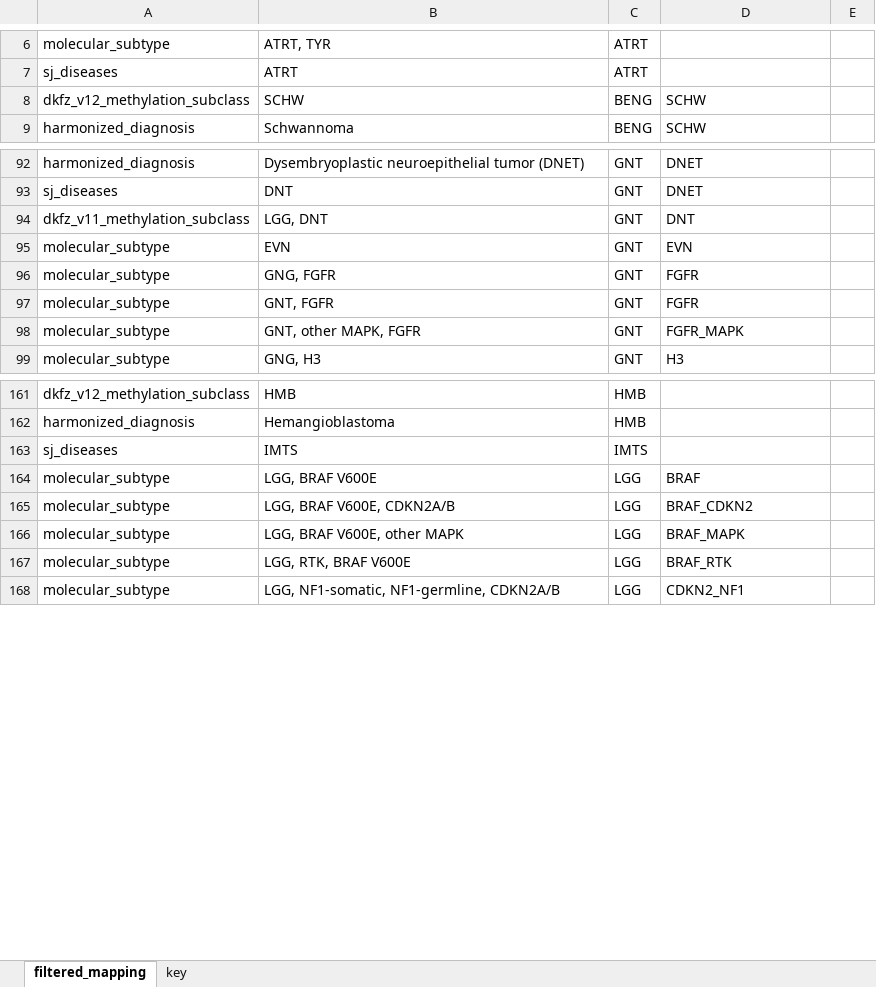
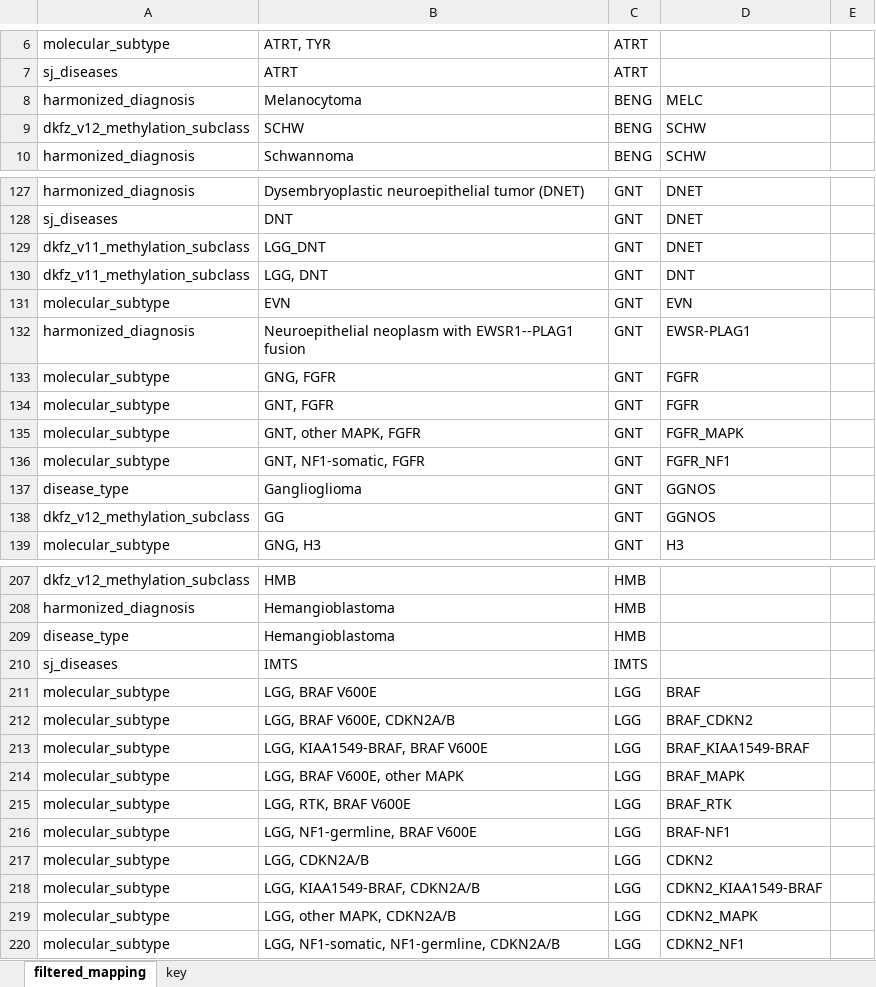
Before and after one commit to auberginekenobi/pedpancan_ecdna, an Excel workbook: data/source/pedpancan_mapping.xlsx, sheet filtered_mapping, drawn as a sheet; only a part is shown, gaps mark what is left out; values as stored, in another font and other column widths than the file's, no cell formats; conditional formats not drawn; the diff covers the shown part only; the diff names each change by its address in the sheet, - before the commit and + after, or states it on an @@ line.

Commit message:
X01 to data_imports.py

```diff
--- a/data/source/pedpancan_mapping.xlsx (sheet filtered_mapping)
+++ b/data/source/pedpancan_mapping.xlsx (sheet filtered_mapping)
+row 8: harmonized_diagnosis | Melanocytoma | BENG | MELC
+row 129: dkfz_v11_methylation_subclass | LGG_DNT | GNT | DNET
+row 132: harmonized_diagnosis | Neuroepithelial neoplasm with EWSR1--PLAG1 fusion | GNT | EWSR-PLAG1
+row 136: molecular_subtype | GNT, NF1-somatic, FGFR | GNT | FGFR_NF1
+row 137: disease_type | Ganglioglioma | GNT | GGNOS
+row 138: dkfz_v12_methylation_subclass | GG | GNT | GGNOS
@@ row 292 moved to row 209: disease_type @@
+row 213: molecular_subtype | LGG, KIAA1549-BRAF, BRAF V600E | LGG | BRAF_KIAA1549-BRAF
+row 216: molecular_subtype | LGG, NF1-germline, BRAF V600E | LGG | BRAF-NF1
+row 217: molecular_subtype | LGG, CDKN2A/B | LGG | CDKN2
+row 218: molecular_subtype | LGG, KIAA1549-BRAF, CDKN2A/B | LGG | CDKN2_KIAA1549-BRAF
+row 219: molecular_subtype | LGG, other MAPK, CDKN2A/B | LGG | CDKN2_MAPK
```
Also changed, not shown: 33 added rows, 34 removed rows and 35 moved rows elsewhere in this sheet, cell formats, 9 other files.
